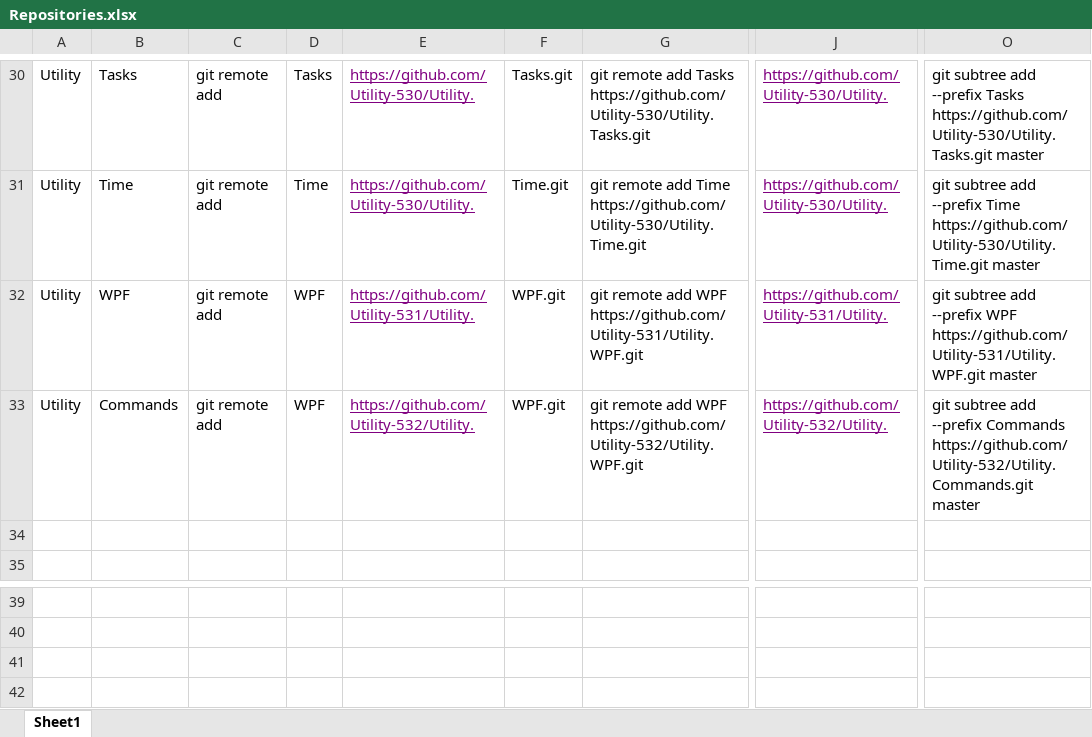
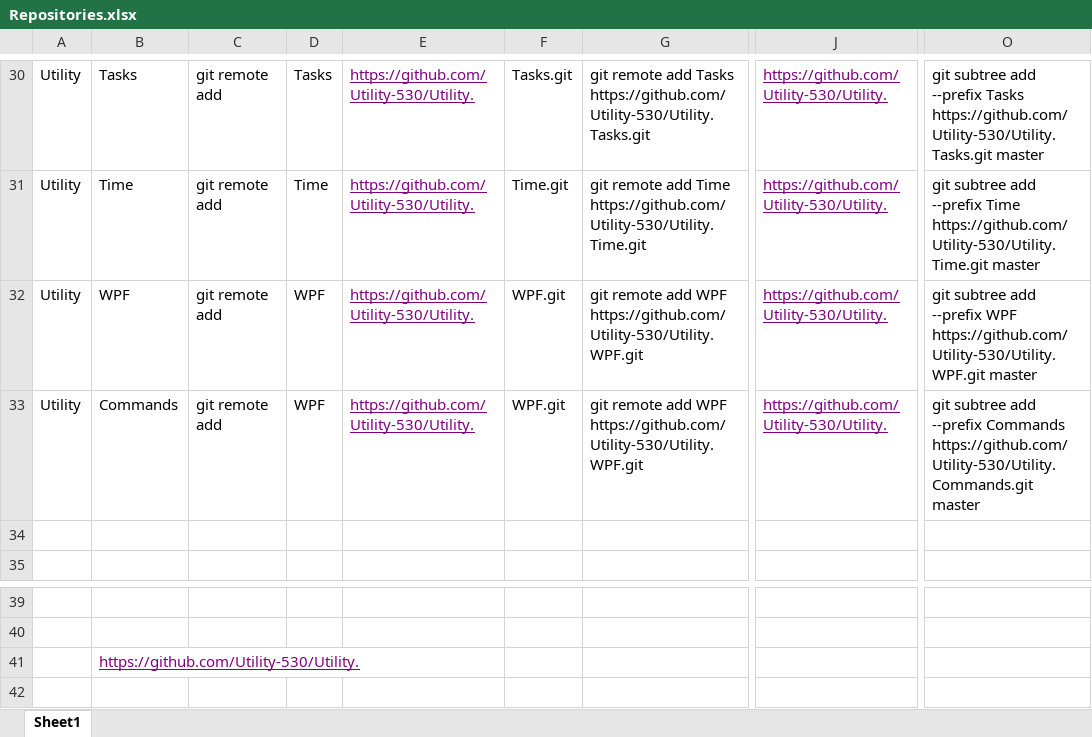
Before and after one commit to Utility-530/Utility.PropertyNotifications, an Excel workbook: Repositories.xlsx, sheet Sheet1, drawn as a sheet; only a part is shown, gaps mark what is left out; values as stored, in another font and other column widths than the file's, no borders; the diff names each change by its address in the sheet, - before the commit and + after, or states it on an @@ line.

Commit message:
Improves

```diff
--- a/Repositories.xlsx (sheet Sheet1)
+++ b/Repositories.xlsx (sheet Sheet1)
-E32: https://github.com/Utility-531/Utility.
+E32: https://github.com/Utility-530/Utility.
-G32: …add WPF https://github.com/Utility-531/Utility.WPF.git
+G32: …add WPF https://github.com/Utility-530/Utility.WPF.git
-J32: https://github.com/Utility-531/Utility.
+J32: https://github.com/Utility-530/Utility.
-O32: …--prefix WPF https://github.com/Utility-531/Utility.WPF.git master
+O32: …--prefix WPF https://github.com/Utility-530/Utility.WPF.git master
-E33: https://github.com/Utility-532/Utility.
+E33: https://github.com/Utility-530/Utility.
-G33: …add WPF https://github.com/Utility-532/Utility.WPF.git
+G33: …add WPF https://github.com/Utility-530/Utility.WPF.git
-J33: https://github.com/Utility-532/Utility.
+J33: https://github.com/Utility-530/Utility.
-O33: …--prefix Commands https://github.com/Utility-532/Utility.Commands.git master
+O33: …--prefix Commands https://github.com/Utility-530/Utility.Commands.git master
-B41: (empty)
+B41: https://github.com/Utility-530/Utility.
```
